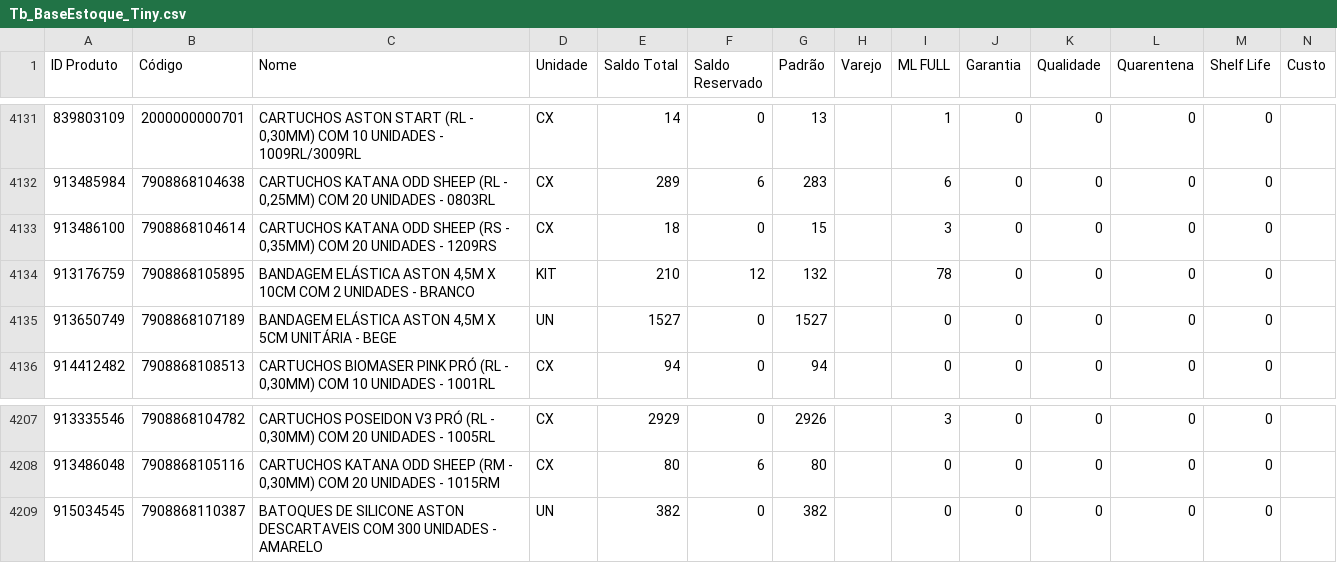
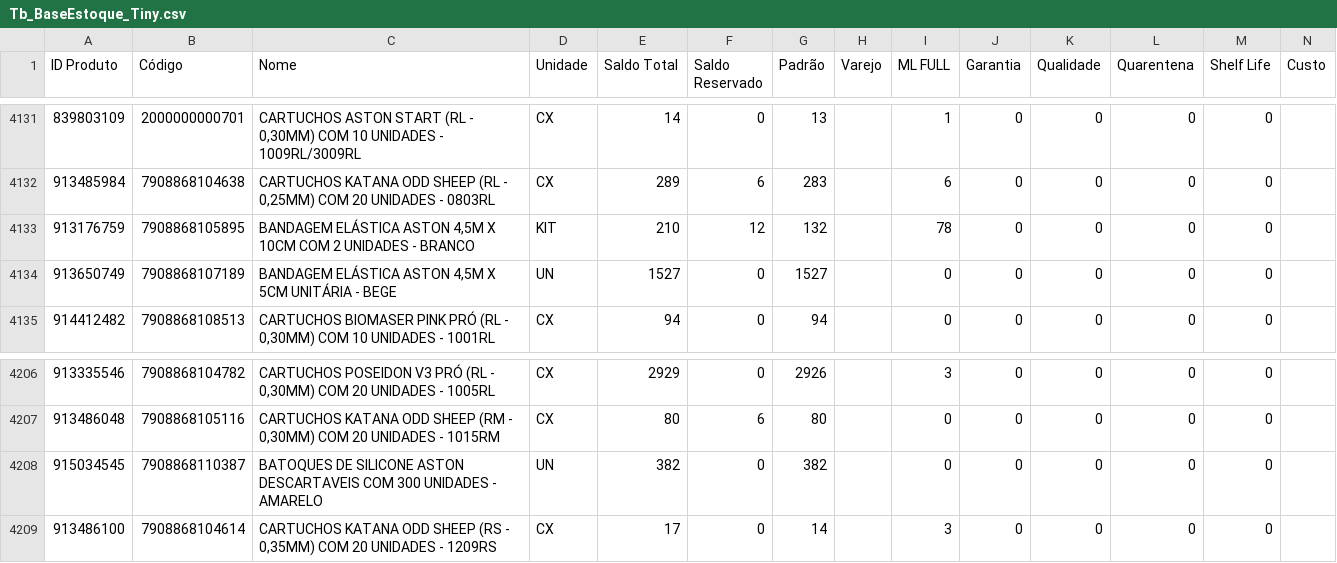
Before and after one commit to JhonatanAlmeida02/Pdg-Tiny-Importacoes, a CSV file: TB_bases/Tb_BaseEstoque_Tiny.csv, drawn as a sheet; only a part is shown, gaps mark what is left out; removed rows and columns are numbered as before the commit, all else as after; the diff names each change by its address in the sheet, - before the commit and + after, or states it on an @@ line.

```diff
--- a/TB_bases/Tb_BaseEstoque_Tiny.csv
+++ b/TB_bases/Tb_BaseEstoque_Tiny.csv
-row 4133: 913486100 | 7908868104614 | CARTUCHOS KATANA ODD SHEEP (RS - 0,35MM) COM 20 UNIDADES - 1209RS | CX | 18 | 0 | 15 |  | 3 | 0 | 0 | 0 | 0
+row 4209: 913486100 | 7908868104614 | CARTUCHOS KATANA ODD SHEEP (RS - 0,35MM) COM 20 UNIDADES - 1209RS | CX | 17 | 0 | 14 |  | 3 | 0 | 0 | 0 | 0
```
Also changed, not shown: 1 other file.
